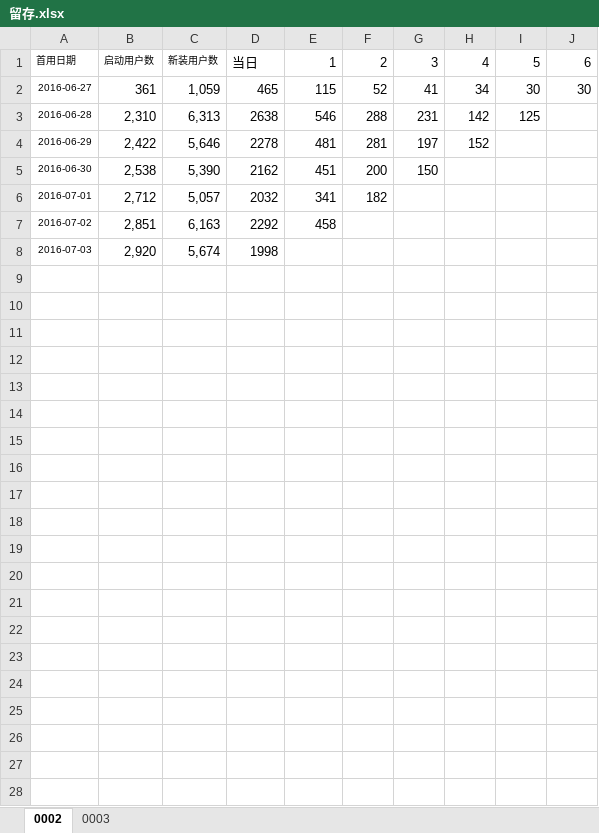
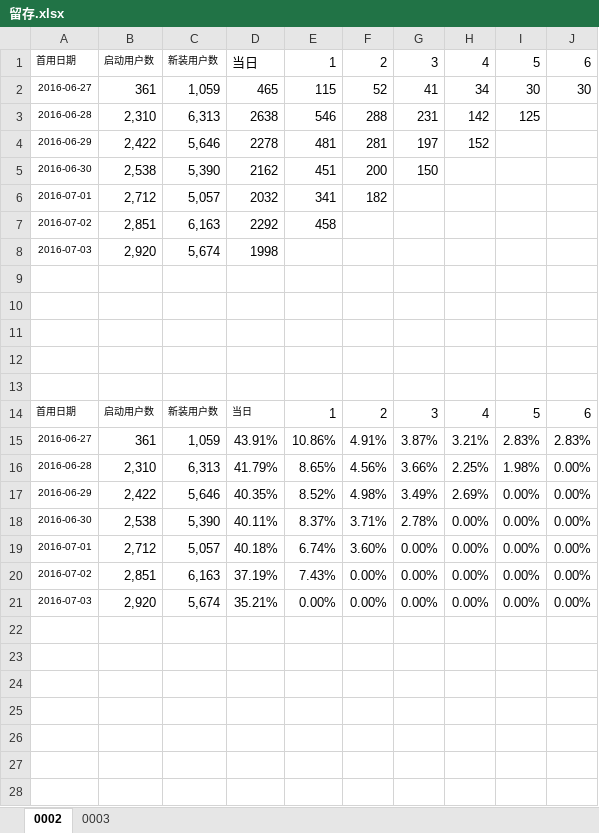
Before and after one commit to fanliaokeji/lvdun, an Excel workbook: aitushow/code/doc/留存.xlsx, sheet 0002, drawn as a sheet; only a part is shown; values as stored, in another font and other column widths than the file's, no borders; charts and pictures not drawn; the diff covers the shown part only; the diff names each change by its address in the sheet, - before the commit and + after, or states it on an @@ line.

```diff
--- a/aitushow/code/doc/留存.xlsx (sheet 0002)
+++ b/aitushow/code/doc/留存.xlsx (sheet 0002)
+row 9: (empty)
+row 10: (empty)
+row 11: (empty)
+row 12: (empty)
+row 13: (empty)
+row 14: 首用日期 | 启动用户数 | 新装用户数 | 当日 | 1 | 2 | 3 | 4 | 5 | 6
+row 15: 2016-06-27 | 361 | 1,059 | 43.91% | 10.86% | 4.91% | 3.87% | 3.21% | 2.83% | 2.83%
+row 16: 2016-06-28 | 2,310 | 6,313 | 41.79% | 8.65% | 4.56% | 3.66% | 2.25% | 1.98% | 0.00%
+row 17: 2016-06-29 | 2,422 | 5,646 | 40.35% | 8.52% | 4.98% | 3.49% | 2.69% | 0.00% | 0.00%
+row 18: 2016-06-30 | 2,538 | 5,390 | 40.11% | 8.37% | 3.71% | 2.78% | 0.00% | 0.00% | 0.00%
+row 19: 2016-07-01 | 2,712 | 5,057 | 40.18% | 6.74% | 3.60% | 0.00% | 0.00% | 0.00% | 0.00%
+row 20: 2016-07-02 | 2,851 | 6,163 | 37.19% | 7.43% | 0.00% | 0.00% | 0.00% | 0.00% | 0.00%
+row 21: 2016-07-03 | 2,920 | 5,674 | 35.21% | 0.00% | 0.00% | 0.00% | 0.00% | 0.00% | 0.00%
+row 22: (empty)
+row 23: (empty)
+row 24: (empty)
+row 25: (empty)
+row 26: (empty)
+row 27: (empty)
+row 28: (empty)
```
Also changed, not shown: 38 added rows elsewhere in this sheet, charts or pictures.
